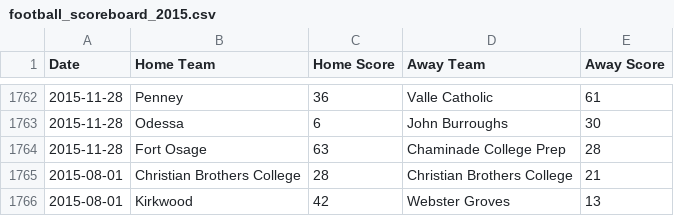
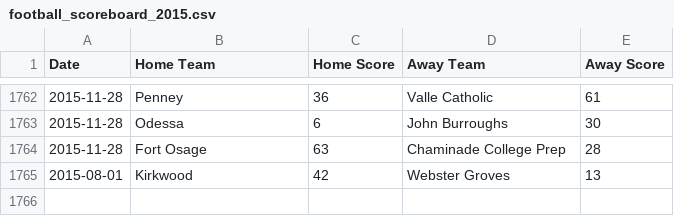
Before and after one commit to AllMOSports/football-ratings-2015, a CSV file: football_scoreboard_2015.csv, drawn as a sheet; only a part is shown, gaps mark what is left out; the diff names each change by its address in the sheet, - before the commit and + after, or states it on an @@ line.

```diff
--- a/football_scoreboard_2015.csv
+++ b/football_scoreboard_2015.csv
-row 1765: 2015-08-01 | Christian Brothers College | 28 | Christian Brothers College | 21
```
Also changed, not shown: football_rankings_2015_all.csv, football_rankings_2015_class2.csv, 12 other files.
